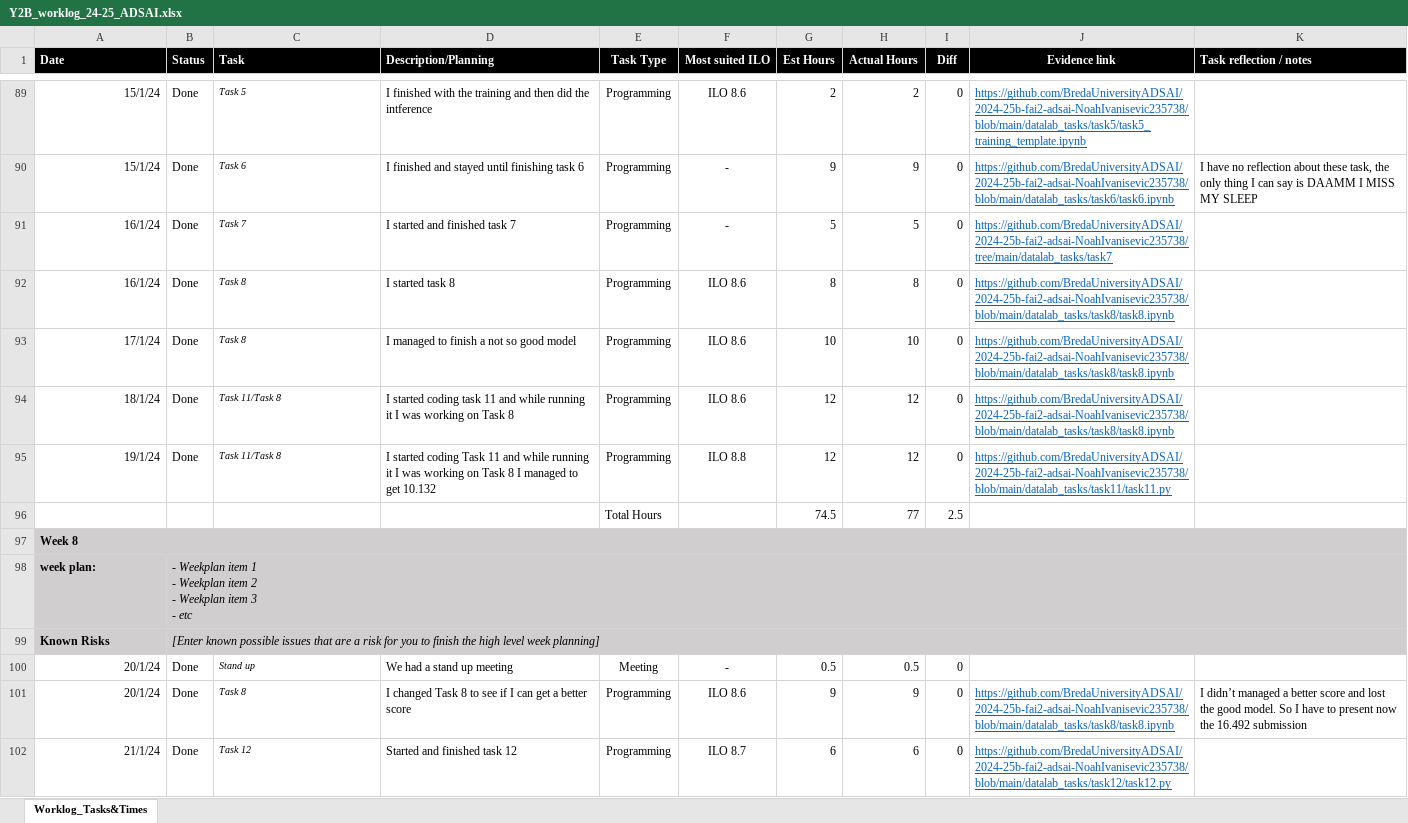
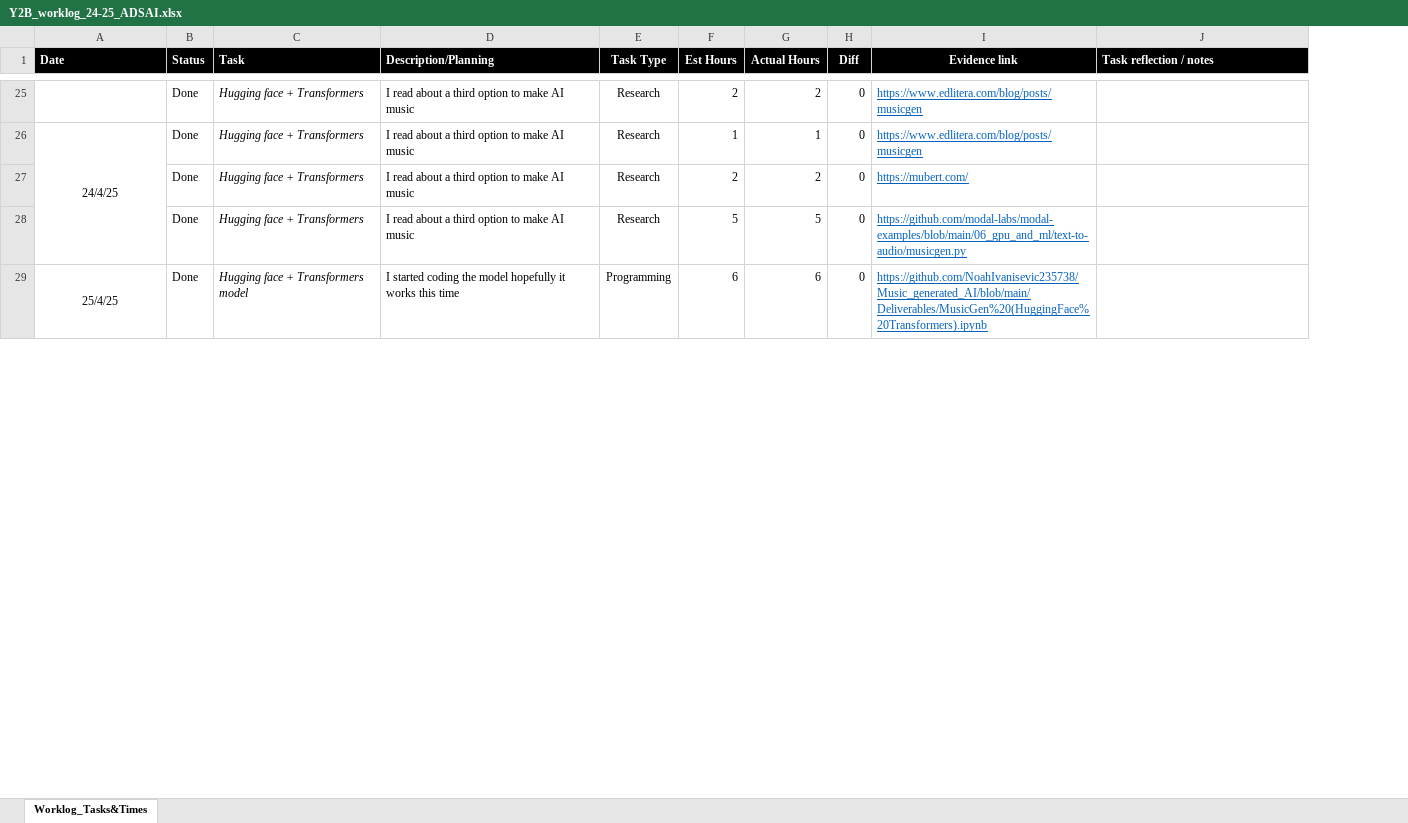
Before and after one commit to NoahIvanisevic235738/Music_generated_AI, an Excel workbook: Deliverables/Y2B_worklog_24-25_ADSAI.xlsx, sheet Worklog_Tasks&Times, drawn as a sheet; only a part is shown, gaps mark what is left out; values as stored, in another font and other column widths than the file's, no borders; conditional formats not drawn; removed rows and columns are numbered as before the commit, all else as after; ↵ is a line break in a cell; the diff covers the shown part only; the diff names each change by its address in the sheet, - before the commit and + after, or states it on an @@ line.

Commit message:
Update Y2B_worklog_24-25_ADSAI.xlsx

```diff
--- a/Deliverables/Y2B_worklog_24-25_ADSAI.xlsx (sheet Worklog_Tasks&Times)
+++ b/Deliverables/Y2B_worklog_24-25_ADSAI.xlsx (sheet Worklog_Tasks&Times)
-column F (Most suited ILO), row 89: ILO 8.6; row 91: -; row 102: ILO 8.7
-A25 (Date): 15/1/24
+A25 (Date): (empty)
-C25 (Task): Task 5
+C25 (Task): Hugging face + Transformers
@@ C25 text size: larger @@
-D25 (Description/Planning): I finished with the training and then did the intference
+D25 (Description/Planning): I read about a third option to make AI music
-E25 (Task Type): Programming
+E25 (Task Type): Research
-I25 (Evidence link): https://github.com/BredaUniversityADSAI/2024-25b-fai2-adsai-NoahIvanisevic235738/blob/main/datalab_tasks/task5/task5_training_template.ipynb
+I25 (Evidence link): https://www.edlitera.com/blog/posts/musicgen
-row 90: 15/1/24 | Done | Task 6 | I finished and stayed until finishing task 6 | Programming | - | 9 | 9 | 0 | https://github.com/BredaUniversityADSAI/2024-25b-fai2-adsai-NoahIvanisevic235738/blob/main/datalab_tasks/task6/task6.ipynb | I have no reflection about these task, the only thing I can say is DAAMM I MISS MY SLEEP
+row 26: 24/4/25 | Done | Hugging face + Transformers | I read about a third option to make AI music | Research | 1 | 1 | 0 | https://www.edlitera.com/blog/posts/musicgen
+row 27:  | Done | Hugging face + Transformers | I read about a third option to make AI music | Research | 2 | 2 | 0 | https://mubert.com/
-A28 (Date): 16/1/24
+A28 (Date): (empty)
-C28 (Task): Task 7
+C28 (Task): Hugging face + Transformers
@@ C28 text size: larger @@
-D28 (Description/Planning): I started and finished task 7
+D28 (Description/Planning): I read about a third option to make AI music
-E28 (Task Type): Programming
+E28 (Task Type): Research
-I28 (Evidence link): https://github.com/BredaUniversityADSAI/2024-25b-fai2-adsai-NoahIvanisevic235738/tree/main/datalab_tasks/task7
+I28 (Evidence link): https://github.com/modal-labs/modal-examples/blob/main/06_gpu_and_ml/text-to-audio/musicgen.py
-row 92: 16/1/24 | Done | Task 8 | I started task 8 | Programming | ILO 8.6 | 8 | 8 | 0 | https://github.com/BredaUniversityADSAI/2024-25b-fai2-adsai-NoahIvanisevic235738/blob/main/datalab_tasks/task8/task8.ipynb
-row 93: 17/1/24 | Done | Task 8 | I managed to finish a not so good model | Programming | ILO 8.6 | 10 | 10 | 0 | https://github.com/BredaUniversityADSAI/2024-25b-fai2-adsai-NoahIvanisevic235738/blob/main/datalab_tasks/task8/task8.ipynb
-row 94: 18/1/24 | Done | Task 11/Task 8 | I started coding task 11 and while running it I was working on Task 8 | Programming | ILO 8.6 | 12 | 12 | 0 | https://github.com/BredaUniversityADSAI/2024-25b-fai2-adsai-NoahIvanisevic235738/blob/main/datalab_tasks/task8/task8.ipynb
-row 95: 19/1/24 | Done | Task 11/Task 8 | I started coding Task 11 and while running it I was working on Task 8 I managed to get 10.132 | Programming | ILO 8.8 | 12 | 12 | 0 | https://github.com/BredaUniversityADSAI/2024-25b-fai2-adsai-NoahIvanisevic235738/blob/main/datalab_tasks/task11/task11.py
-row 96:  |  |  |  | Total Hours |  | 74.5 | 77 | 2.5
-row 97: Week 8
-row 98: week plan: | - Weekplan item 1 ↵ - Weekplan item 2 ↵ - Weekplan item 3 ↵ - etc
-row 99: Known Risks | [Enter known possible issues that are a risk for you to finish the high level week planning]
-row 100: 20/1/24 | Done | Stand up | We had a stand up meeting | Meeting | - | 0.5 | 0.5 | 0
-row 101: 20/1/24 | Done | Task 8 | I changed Task 8 to see if I can get a better score | Programming | ILO 8.6 | 9 | 9 | 0 | https://github.com/BredaUniversityADSAI/2024-25b-fai2-adsai-NoahIvanisevic235738/blob/main/datalab_tasks/task8/task8.ipynb | I didn’t managed a better score and lost the good model. So I have to present now the 16.492 submission
-A29 (Date): 21/1/24
+A29 (Date): 25/4/25
-A29 alignment: right
+A29 alignment: center
+A29:A30 merged
-C29 (Task): Task 12
+C29 (Task): Hugging face + Transformers model
@@ C29 text size: larger @@
-D29 (Description/Planning): Started and finished task 12
+D29 (Description/Planning): I started coding the model hopefully it works this time
-I29 (Evidence link): https://github.com/BredaUniversityADSAI/2024-25b-fai2-adsai-NoahIvanisevic235738/blob/main/datalab_tasks/task12/task12.py
+I29 (Evidence link): https://github.com/NoahIvanisevic235738/Music_generated_AI/blob/main/Deliverables/MusicGen%20(HuggingFace%20Transformers).ipynb
```
Also changed, not shown: 14 added rows, 84 removed rows, 18 edited cells and cell formats elsewhere in this sheet, formulas that keep their value.
